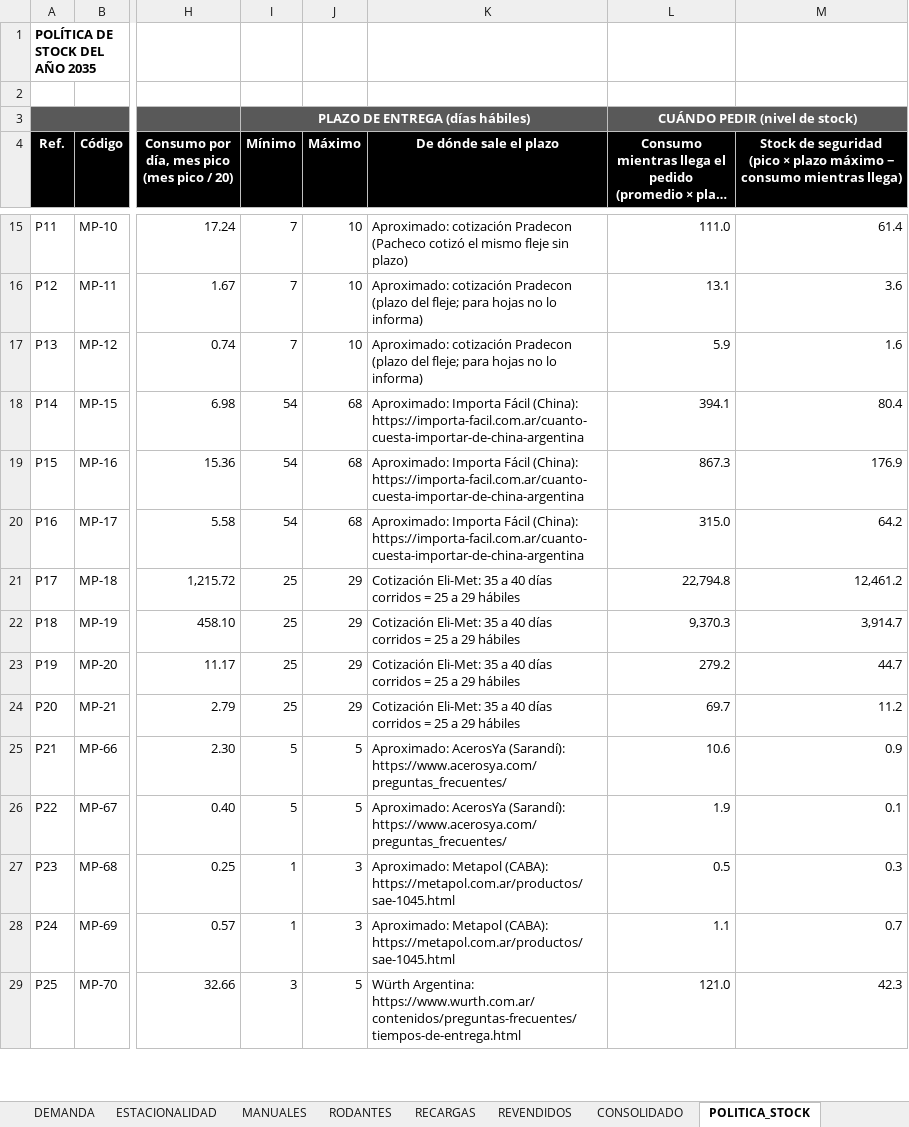
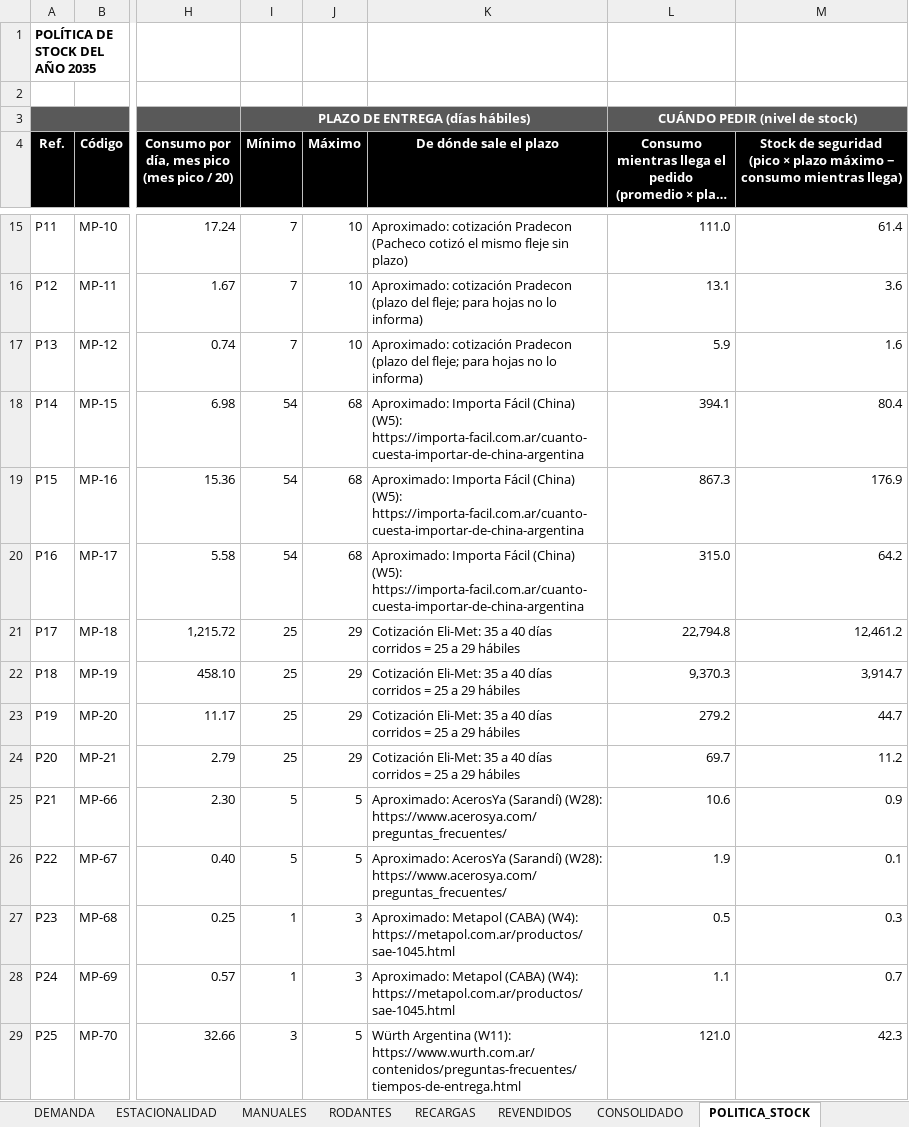
Before and after one commit to TadeoSinay/planos_flama-, an Excel workbook: salida/mrp/FLAMA_MRP.xlsx, sheet POLITICA_STOCK, drawn as a sheet; only a part is shown, gaps mark what is left out; long unchanged cells end in …; values as stored, in another font and other column widths than the file's, no borders; charts and pictures not drawn; the diff covers the shown part only; the diff names each change by its address in the sheet, - before the commit and + after, or states it on an @@ line.

```diff
--- a/salida/mrp/FLAMA_MRP.xlsx (sheet POLITICA_STOCK)
+++ b/salida/mrp/FLAMA_MRP.xlsx (sheet POLITICA_STOCK)
-K18:K20 (De dónde sale el plazo): …Importa Fácil (China): https://importa-facil.com.ar/cuanto-cuesta-importar-de-china-argentina
+K18:K20 (De dónde sale el plazo): …Importa Fácil (China) (W5): https://importa-facil.com.ar/cuanto-cuesta-importar-de-china-argentina
-K25:K26 (De dónde sale el plazo): Aproximado: AcerosYa (Sarandí): https://www.acerosya.com/preguntas_frecuentes/
+K25:K26 (De dónde sale el plazo): Aproximado: AcerosYa (Sarandí) (W28): https://www.acerosya.com/preguntas_frecuentes/
-K27:K28 (De dónde sale el plazo): Aproximado: Metapol (CABA): https://metapol.com.ar/productos/sae-1045.html
+K27:K28 (De dónde sale el plazo): Aproximado: Metapol (CABA) (W4): https://metapol.com.ar/productos/sae-1045.html
-K29 (De dónde sale el plazo): Würth Argentina: https://www.wurth.com.ar/contenidos/preguntas-frecuentes/tiempos-de-entrega.html
+K29 (De dónde sale el plazo): Würth Argentina (W11): https://www.wurth.com.ar/contenidos/preguntas-frecuentes/tiempos-de-entrega.html
```
Also changed, not shown: 95 edited cells elsewhere in this sheet, 3 other files.
